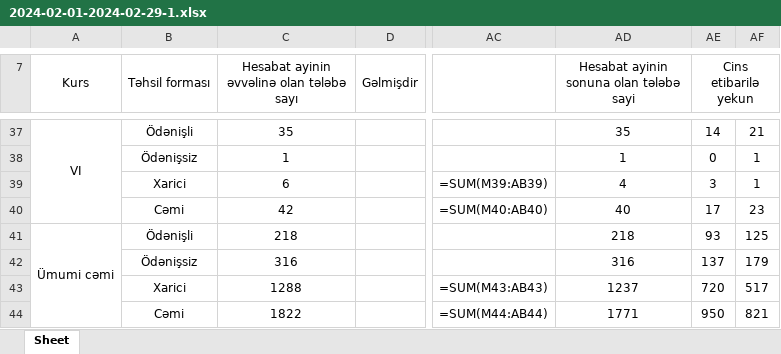
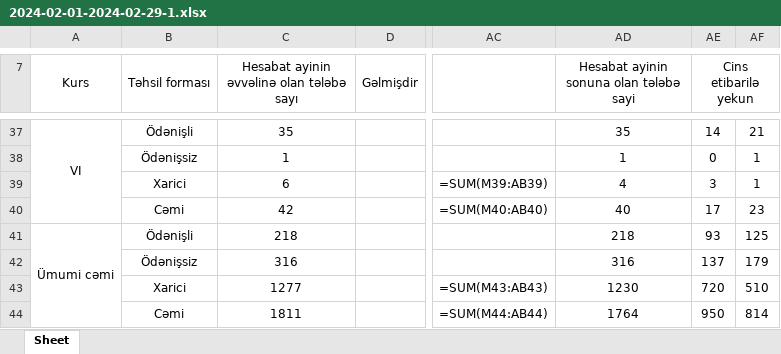
Before and after one commit to yhtps237/flask-test2, an Excel workbook: excel-files/2024-02-01-2024-02-29-1.xlsx, sheet Sheet, drawn as a sheet; only a part is shown, gaps mark what is left out; values as stored, in another font and other column widths than the file's, no borders; formulas without a stored value are shown as written; the diff covers the shown part only; the diff names each change by its address in the sheet, - before the commit and + after, or states it on an @@ line.

```diff
--- a/excel-files/2024-02-01-2024-02-29-1.xlsx (sheet Sheet)
+++ b/excel-files/2024-02-01-2024-02-29-1.xlsx (sheet Sheet)
-C43: 1288
+C43: 1277
-AD43: 1237
+AD43: 1230
-AF43: 517
+AF43: 510
-C44: 1822
+C44: 1811
-AD44: 1771
+AD44: 1764
-AF44: 821
+AF44: 814
```
Also changed, not shown: 2 added rows, 2 removed rows and 26 edited cells elsewhere in this sheet, excel-files/report.xlsx, 5 other files.
